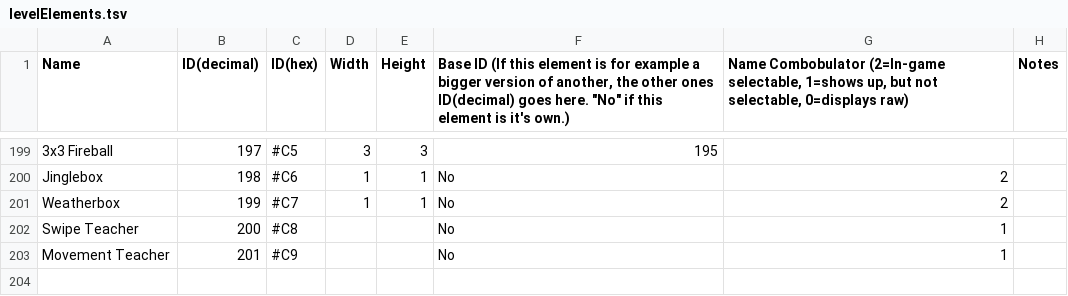
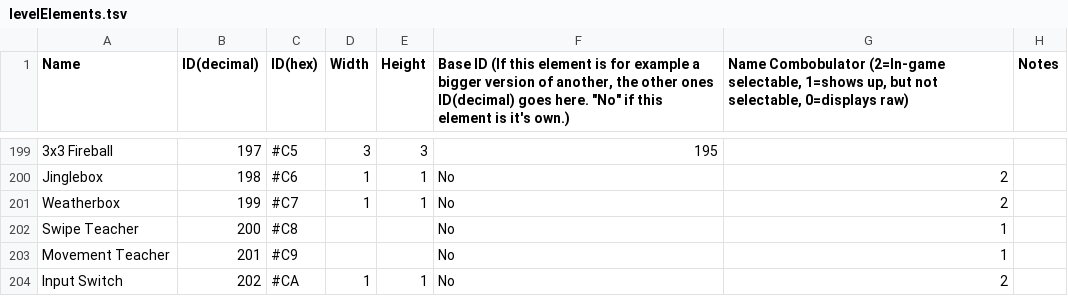
Before and after one commit to tyoeer/Chaoshead, a TSV file: data/levelElements.tsv, drawn as a sheet; only a part is shown, gaps mark what is left out; the diff names each change by its address in the sheet, - before the commit and + after, or states it on an @@ line.

```diff
--- a/data/levelElements.tsv
+++ b/data/levelElements.tsv
+row 204: Input Switch | 202 | #CA | 1 | 1 | No | 2
```
Also changed, not shown: data/properties.tsv, 1 other file.
